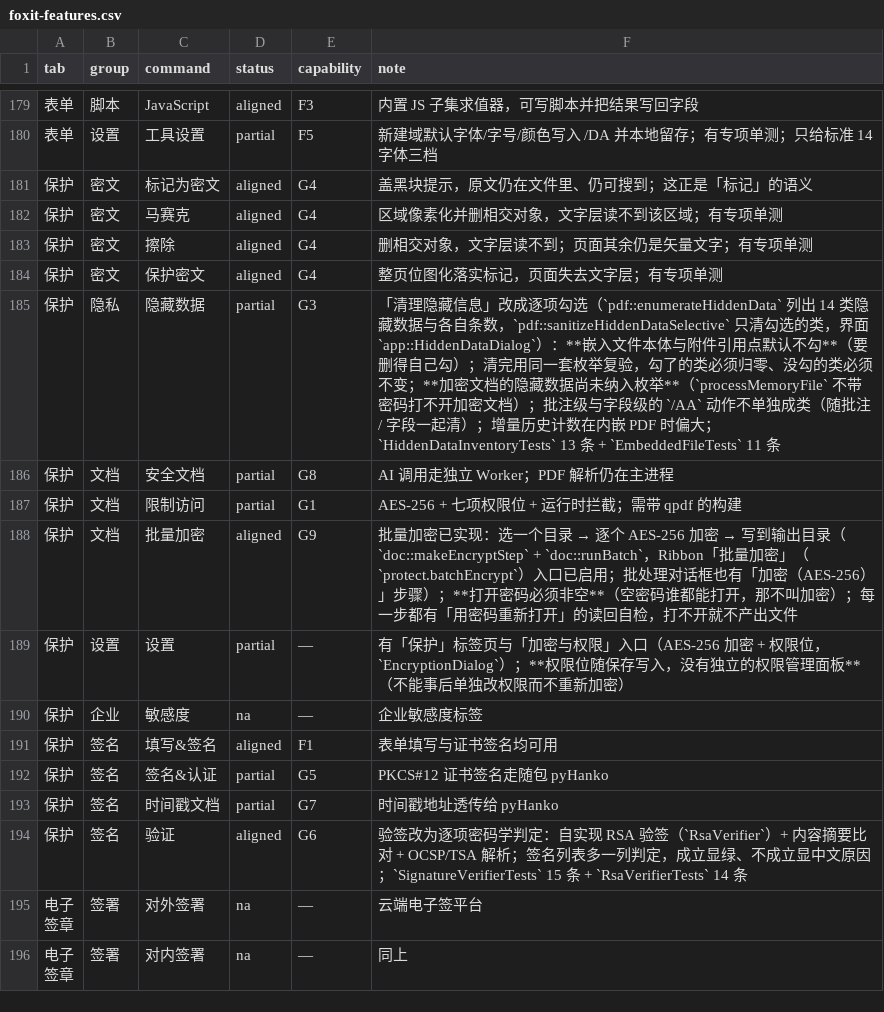
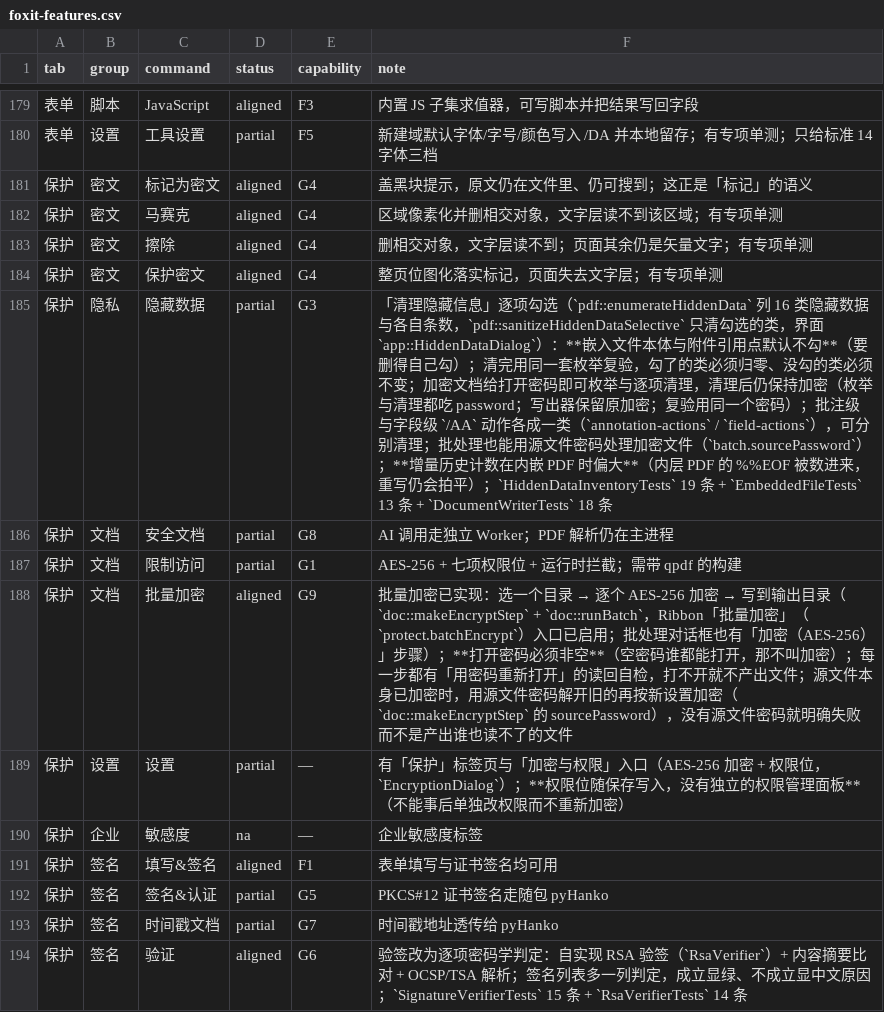
Before and after one commit to fengjutian/Folixa, a CSV file: docs/benchmark/foxit-features.csv, drawn as a sheet; only a part is shown, gaps mark what is left out; the shorter side is filled out with more unchanged rows.

Commit message:
feat: Enhance PDF encryption handling and hidden data sanitization
- Updated PdfSecurity.h to include password handling for sanitization and encryption functions.
- Added tests to ensure encrypted documents can be re-encrypted with new passwords and that original passwords are retained when saving.
- Implemented checks to ensure encrypted documents remain encrypted after cleaning hidden data.
- Enhanced hidden data enumeration to require passwords for encrypted documents and provide appropriate error messages.
- Separated annotation and field actions in hidden data categories to allow for targeted cleaning.

```diff
--- a/docs/benchmark/foxit-features.csv
+++ b/docs/benchmark/foxit-features.csv
@@ -184,6 +184,6 @@ tab,group,command,status,capability,note
 保护,密文,保护密文,aligned,G4,整页位图化落实标记，页面失去文字层；有专项单测
-保护,隐私,隐藏数据,partial,G3,「清理隐藏信息」改成逐项勾选（`pdf::enumerateHiddenData` 列出 14 类隐藏数据与各自条数，`pdf::sanitizeHiddenDataSelective` 只清勾选的类，界面 `app::HiddenDataDialog`）：**嵌入文件本体与附件引用点默认不勾**（要删得自己勾）；清完用同一套枚举复验，勾了的类必须归零、没勾的类必须不变；**加密文档的隐藏数据尚未纳入枚举**（`processMemoryFile` 不带密码打不开加密文档）；批注级与字段级的 `/AA` 动作不单独成类（随批注 / 字段一起清）；增量历史计数在内嵌 PDF 时偏大；`HiddenDataInventoryTests` 13 条 + `EmbeddedFileTests` 11 条
+保护,隐私,隐藏数据,partial,G3,「清理隐藏信息」逐项勾选（`pdf::enumerateHiddenData` 列 16 类隐藏数据与各自条数，`pdf::sanitizeHiddenDataSelective` 只清勾选的类，界面 `app::HiddenDataDialog`）：**嵌入文件本体与附件引用点默认不勾**（要删得自己勾）；清完用同一套枚举复验，勾了的类必须归零、没勾的类必须不变；加密文档给打开密码即可枚举与逐项清理，清理后仍保持加密（枚举与清理都吃 password；写出器保留原加密；复验用同一个密码）；批注级与字段级 `/AA` 动作各成一类（`annotation-actions` / `field-actions`），可分别清理；批处理也能用源文件密码处理加密文件（`batch.sourcePassword`）；**增量历史计数在内嵌 PDF 时偏大**（内层 PDF 的 %%EOF 被数进来，重写仍会拍平）；`HiddenDataInventoryTests` 19 条 + `EmbeddedFileTests` 13 条 + `DocumentWriterTests` 18 条
 保护,文档,安全文档,partial,G8,AI 调用走独立 Worker；PDF 解析仍在主进程
 保护,文档,限制访问,partial,G1,AES-256 + 七项权限位 + 运行时拦截；需带 qpdf 的构建
-保护,文档,批量加密,aligned,G9,批量加密已实现：选一个目录 → 逐个 AES-256 加密 → 写到输出目录（`doc::makeEncryptStep` + `doc::runBatch`，Ribbon「批量加密」（`protect.batchEncrypt`）入口已启用；批处理对话框也有「加密（AES-256）」步骤）；**打开密码必须非空**（空密码谁都能打开，那不叫加密）；每一步都有「用密码重新打开」的读回自检，打不开就不产出文件
+保护,文档,批量加密,aligned,G9,批量加密已实现：选一个目录 → 逐个 AES-256 加密 → 写到输出目录（`doc::makeEncryptStep` + `doc::runBatch`，Ribbon「批量加密」（`protect.batchEncrypt`）入口已启用；批处理对话框也有「加密（AES-256）」步骤）；**打开密码必须非空**（空密码谁都能打开，那不叫加密）；每一步都有「用密码重新打开」的读回自检，打不开就不产出文件；源文件本身已加密时，用源文件密码解开旧的再按新设置加密（`doc::makeEncryptStep` 的 sourcePassword），没有源文件密码就明确失败而不是产出谁也读不了的文件
 保护,设置,设置,partial,—,有「保护」标签页与「加密与权限」入口（AES-256 加密 + 权限位，`EncryptionDialog`）；**权限位随保存写入，没有独立的权限管理面板**（不能事后单独改权限而不重新加密）
```
Also changed, not shown: docs/benchmark/scorecard-debt.csv, 22 other files.
